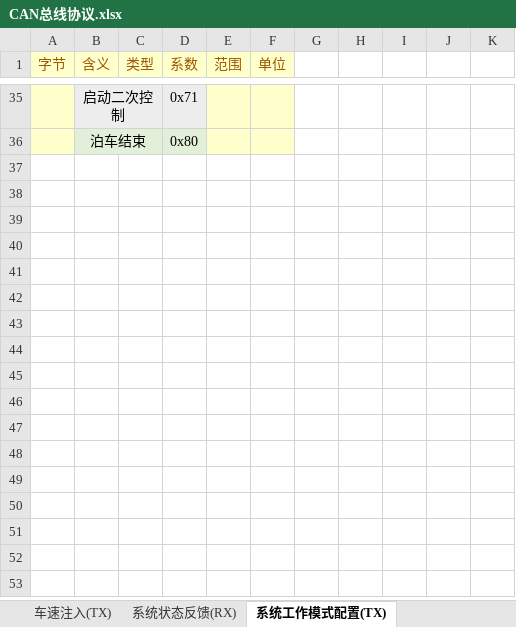
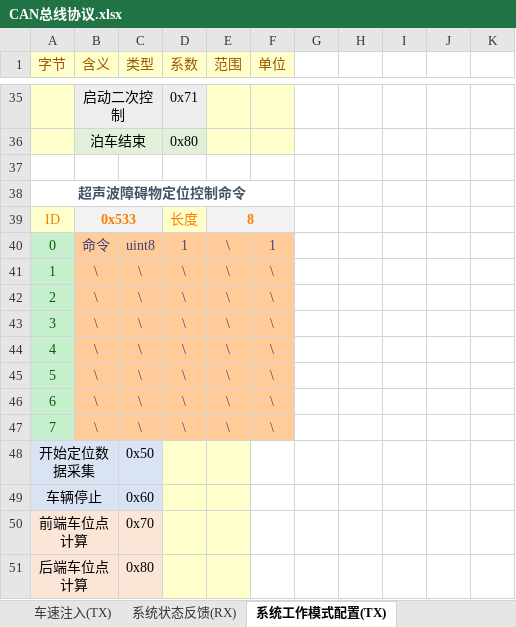
Before and after one commit to zgh551/APA_NXP, an Excel workbook: Doc/Protocol/CAN总线协议.xlsx, sheet 系统工作模式配置(TX), drawn as a sheet; only a part is shown, gaps mark what is left out; values as stored, in another font and other column widths than the file's, no borders; the diff covers the shown part only; the diff names each change by its address in the sheet, - before the commit and + after, or states it on an @@ line.

```diff
--- a/Doc/Protocol/CAN总线协议.xlsx (sheet 系统工作模式配置(TX))
+++ b/Doc/Protocol/CAN总线协议.xlsx (sheet 系统工作模式配置(TX))
+row 37: (empty)
+row 38: 超声波障碍物定位控制命令
+row 39: ID | 0x533 |  | 长度 | 8
+row 40: 0 | 命令 | uint8 | 1 | \ | 1
+row 41: 1 | \ | \ | \ | \ | \
+row 42: 2 | \ | \ | \ | \ | \
+row 43: 3 | \ | \ | \ | \ | \
+row 44: 4 | \ | \ | \ | \ | \
+row 45: 5 | \ | \ | \ | \ | \
+row 46: 6 | \ | \ | \ | \ | \
+row 47: 7 | \ | \ | \ | \ | \
+row 48: 开始定位数据采集 |  | 0x50
+row 49: 车辆停止 |  | 0x60
+row 50: 前端车位点计算 |  | 0x70
+row 51: 后端车位点计算 |  | 0x80
```
Also changed, not shown: 35 edited cells and merged cells elsewhere in this sheet, sheet 超声波原始数据(TX), sheet 应答信号(RX), sheet 车辆跟踪信息(RX).
